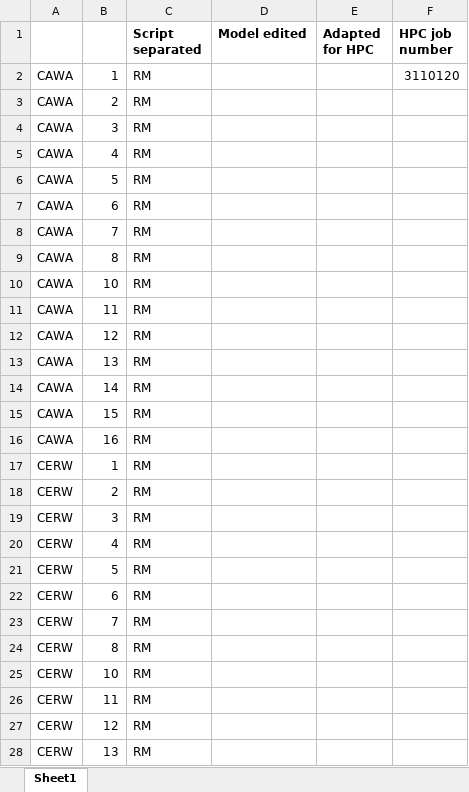
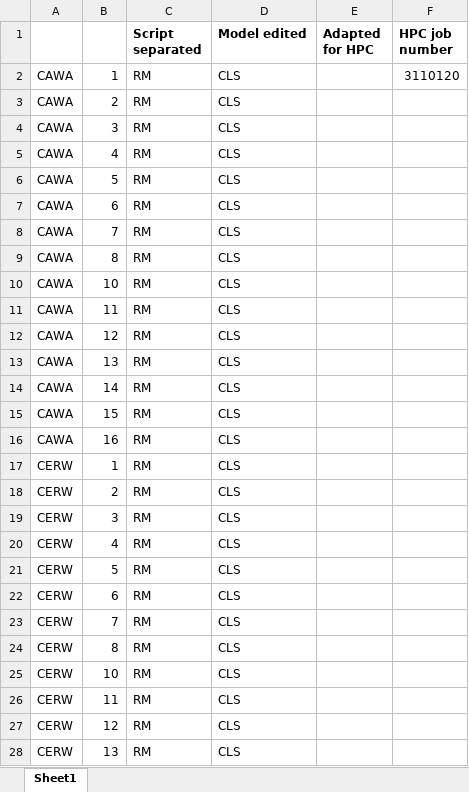
Before and after one commit to lanescher/BirdSDM, an Excel workbook: edit-tracking.xlsx, sheet Sheet1, drawn as a sheet; only a part is shown; values as stored, in another font and other column widths than the file's, no borders; the diff covers the shown part only; the diff names each change by its address in the sheet, - before the commit and + after, or states it on an @@ line.

```diff
--- a/edit-tracking.xlsx (sheet Sheet1)
+++ b/edit-tracking.xlsx (sheet Sheet1)
-D2:D28 (Model edited): (empty)
+D2:D28 (Model edited): CLS
```
Also changed, not shown: 12 edited cells elsewhere in this sheet, 30 other files.
